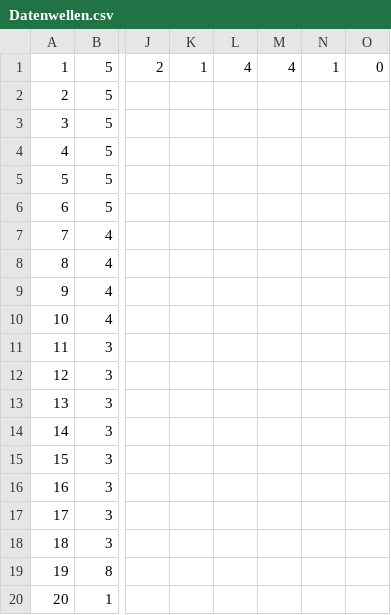
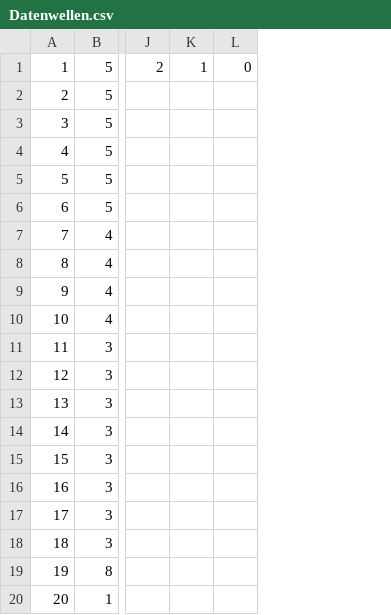
Before and after one commit to ABI-2024/ScrumTeam7, a CSV file: ScrumTeam7/Datenwellen.csv, drawn as a sheet; only a part is shown, gaps mark what is left out; the diff names each change by its address in the sheet, - before the commit and + after, or states it on an @@ line.

```diff
--- a/ScrumTeam7/Datenwellen.csv
+++ b/ScrumTeam7/Datenwellen.csv
-column L, row 1: 4
-column M, row 1: 4
-column N, row 1: 1
```
Also changed, not shown: 16 other files.
